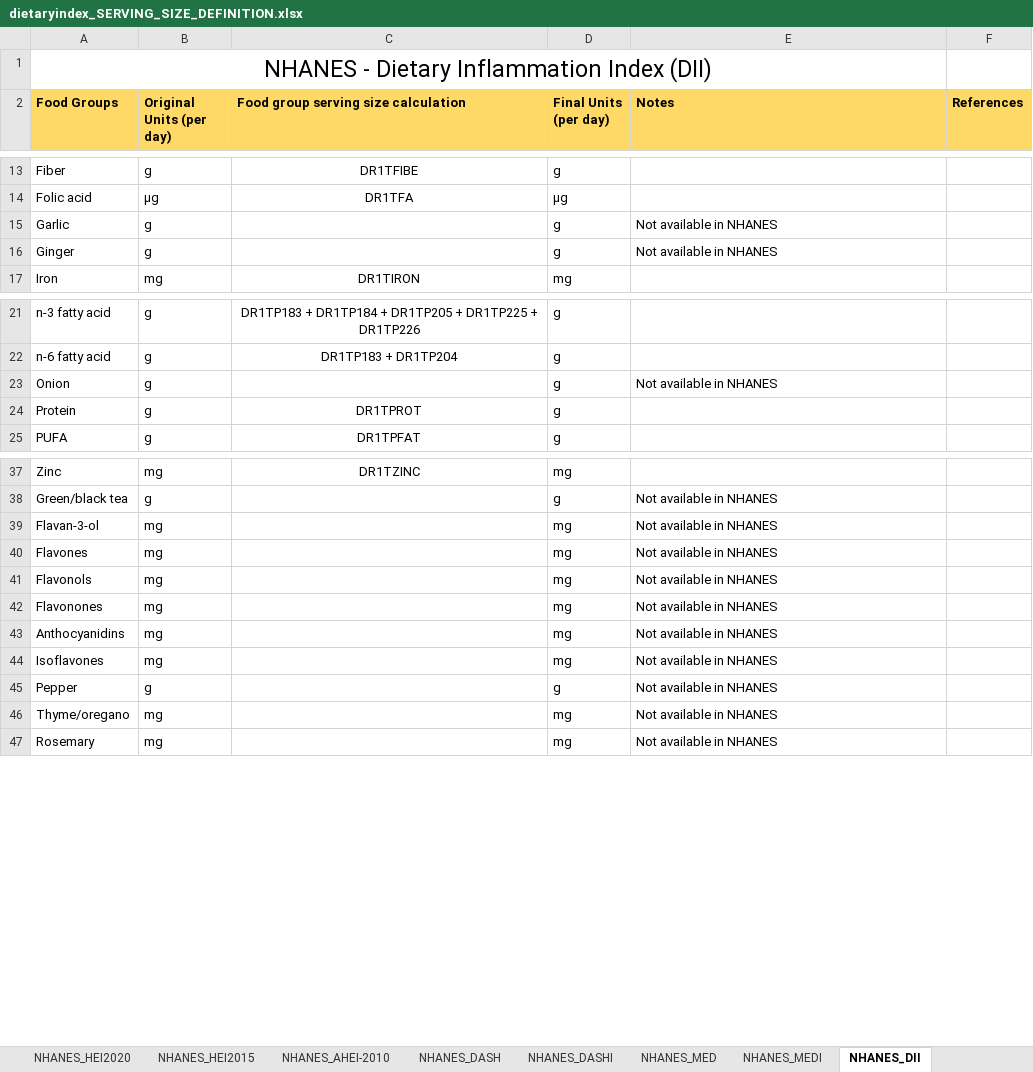
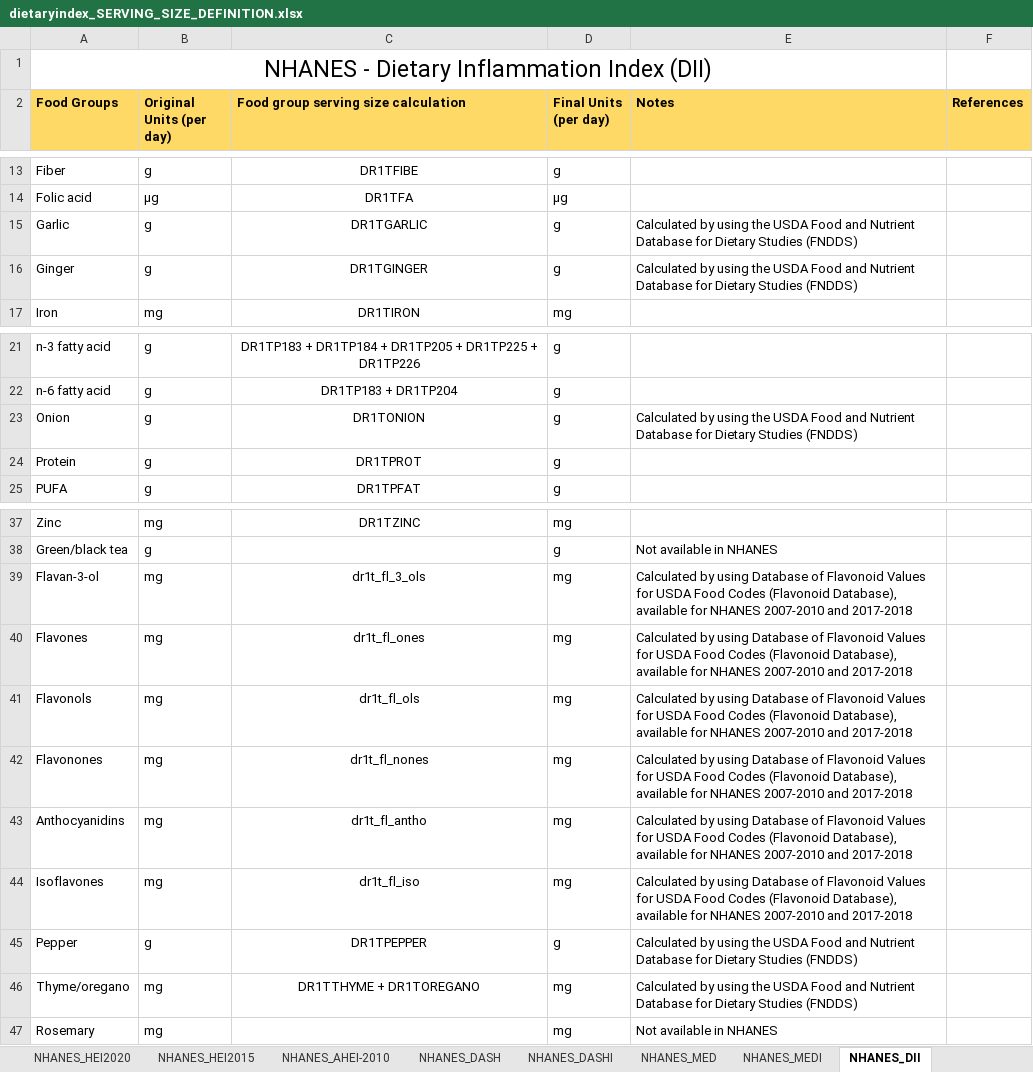
Before and after one commit to jamesjiadazhan/dietaryindex, an Excel workbook: dietaryindex_SERVING_SIZE_DEFINITION.xlsx, sheet NHANES_DII, drawn as a sheet; only a part is shown, gaps mark what is left out; values as stored, in another font and other column widths than the file's, no borders; the diff names each change by its address in the sheet, - before the commit and + after, or states it on an @@ line.

Commit message:
DII NHANES enhancement

```diff
--- a/dietaryindex_SERVING_SIZE_DEFINITION.xlsx (sheet NHANES_DII)
+++ b/dietaryindex_SERVING_SIZE_DEFINITION.xlsx (sheet NHANES_DII)
-C15: (empty)
+C15: DR1TGARLIC
-E15:E16 (Notes): Not available in NHANES
+E15:E16 (Notes): Calculated by using the USDA Food and Nutrient Database for Dietary Studies (FNDDS)
-C16: (empty)
+C16: DR1TGINGER
-C23: (empty)
+C23: DR1TONION
-E23 (Notes): Not available in NHANES
+E23 (Notes): Calculated by using the USDA Food and Nutrient Database for Dietary Studies (FNDDS)
-C39: (empty)
+C39: dr1t_fl_3_ols
-E39:E44 (Notes): Not available in NHANES
+E39:E44 (Notes): Calculated by using Database of Flavonoid Values for USDA Food Codes (Flavonoid Database), available for NHANES 2007-2010 and 2017-2018
-C40: (empty)
+C40: dr1t_fl_ones
-C41: (empty)
+C41: dr1t_fl_ols
-C42: (empty)
+C42: dr1t_fl_nones
-C43: (empty)
+C43: dr1t_fl_antho
-C44: (empty)
+C44: dr1t_fl_iso
-C45: (empty)
+C45: DR1TPEPPER
-E45:E46 (Notes): Not available in NHANES
+E45:E46 (Notes): Calculated by using the USDA Food and Nutrient Database for Dietary Studies (FNDDS)
-C46: (empty)
+C46: DR1TTHYME + DR1TOREGANO
```
Also changed, not shown: 13 other files.
